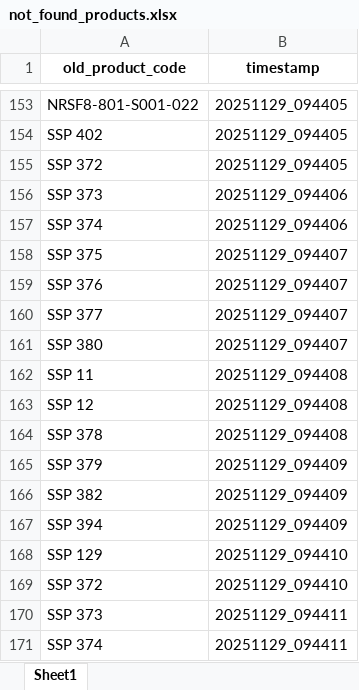
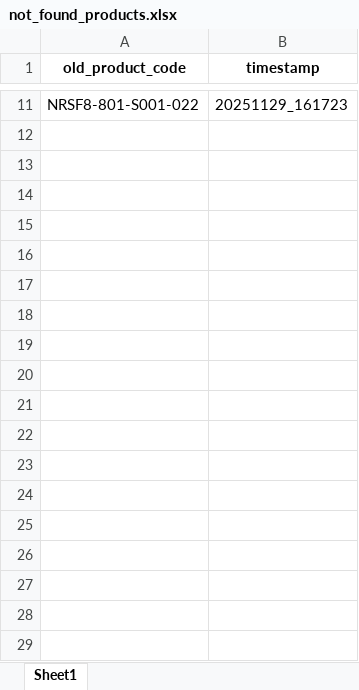
Before and after one commit to apcball/Project1, an Excel workbook: Varify_Product/not_found_products.xlsx, sheet Sheet1, drawn as a sheet; only a part is shown, gaps mark what is left out; values as stored, in another font and other column widths than the file's, no borders; removed rows and columns are numbered as before the commit, all else as after; the diff covers the shown part only; the diff names each change by its address in the sheet, - before the commit and + after, or states it on an @@ line.

```diff
--- a/Varify_Product/not_found_products.xlsx (sheet Sheet1)
+++ b/Varify_Product/not_found_products.xlsx (sheet Sheet1)
-B11 (timestamp): 20251129_094405
+B11 (timestamp): 20251129_161723
-row 154: SSP 402 | 20251129_094405
-row 155: SSP 372 | 20251129_094405
-row 156: SSP 373 | 20251129_094406
-row 157: SSP 374 | 20251129_094406
-row 158: SSP 375 | 20251129_094407
-row 159: SSP 376 | 20251129_094407
-row 160: SSP 377 | 20251129_094407
-row 161: SSP 380 | 20251129_094407
-row 162: SSP 11 | 20251129_094408
-row 163: SSP 12 | 20251129_094408
-row 164: SSP 378 | 20251129_094408
-row 165: SSP 379 | 20251129_094409
-row 166: SSP 382 | 20251129_094409
-row 167: SSP 394 | 20251129_094409
-row 168: SSP 129 | 20251129_094410
-row 169: SSP 372 | 20251129_094410
-row 170: SSP 373 | 20251129_094411
-row 171: SSP 374 | 20251129_094411
```
Also changed, not shown: 9 added rows and 179 removed rows elsewhere in this sheet, Import_Inventory/18.-1.2 คลังสิ้นเปลืองโรงงาน.xlsx, Import_Inventory/19.สินค้าตัวอย่างสำหรับทดสอบ.xlsx, 8 other files.
